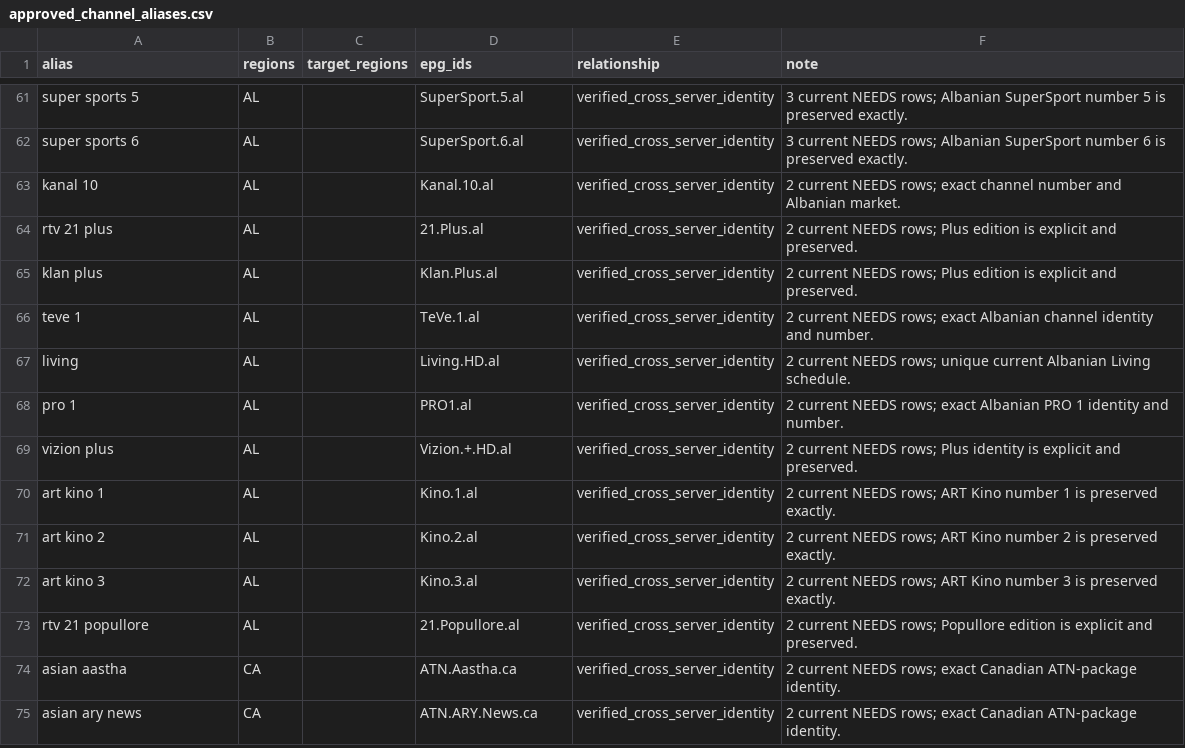
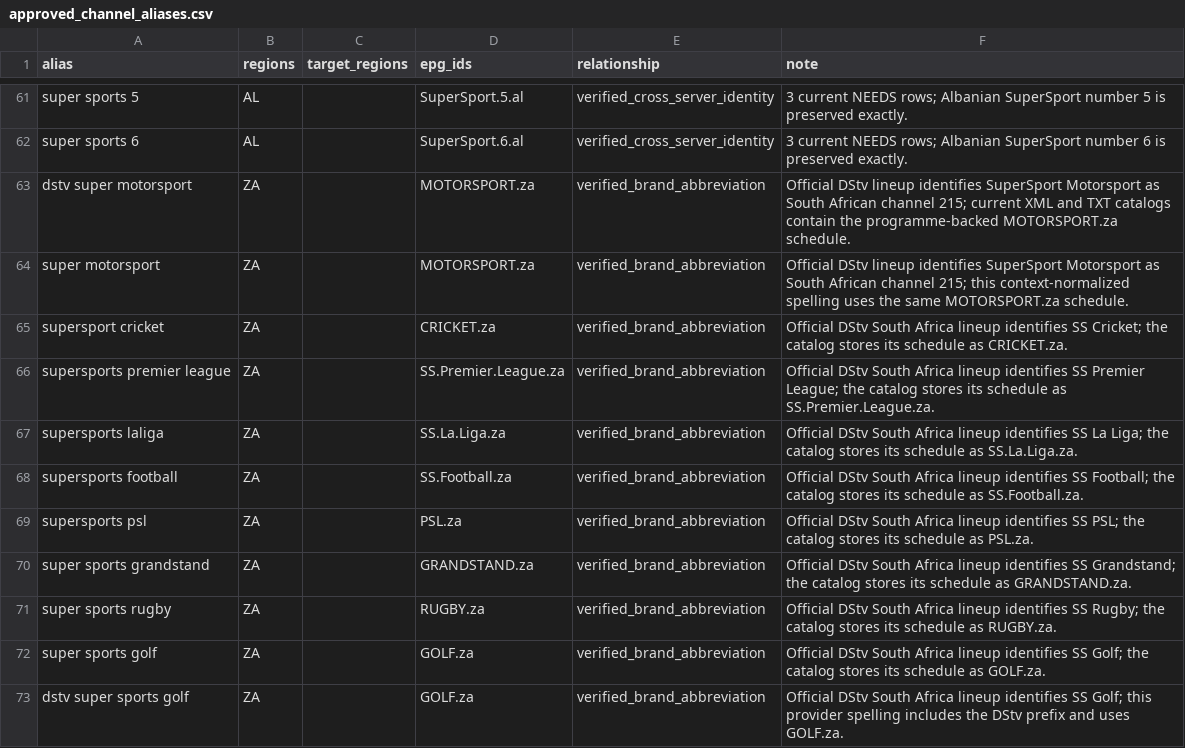
Before and after one commit to sky2135/skytv-epg, a CSV file: knowledge/approved_channel_aliases.csv, drawn as a sheet; only a part is shown, gaps mark what is left out; the shorter side is filled out with more unchanged rows; the diff covers the shown part only.

```diff
--- a/knowledge/approved_channel_aliases.csv
+++ b/knowledge/approved_channel_aliases.csv
@@ -62 +62,12 @@ super sports 5,AL,,SuperSport.5.al,verified_cross_server_identity,3 current NEED
 super sports 6,AL,,SuperSport.6.al,verified_cross_server_identity,3 current NEEDS rows; Albanian SuperSport number 6 is preserved exactly.
+dstv super motorsport,ZA,,MOTORSPORT.za,verified_brand_abbreviation,Official DStv lineup identifies SuperSport Motorsport as South African channel 215; current XML and TXT catalogs contain the programme-backed MOTORSPORT.za schedule.
+super motorsport,ZA,,MOTORSPORT.za,verified_brand_abbreviation,Official DStv lineup identifies SuperSport Motorsport as South African channel 215; this context-normalized spelling uses the same MOTORSPORT.za schedule.
+supersport cricket,ZA,,CRICKET.za,verified_brand_abbreviation,Official DStv South Africa lineup identifies SS Cricket; the catalog stores its schedule as CRICKET.za.
+supersports premier league,ZA,,SS.Premier.League.za,verified_brand_abbreviation,Official DStv South Africa lineup identifies SS Premier League; the catalog stores its schedule as SS.Premier.League.za.
+supersports laliga,ZA,,SS.La.Liga.za,verified_brand_abbreviation,Official DStv South Africa lineup identifies SS La Liga; the catalog stores its schedule as SS.La.Liga.za.
+supersports football,ZA,,SS.Football.za,verified_brand_abbreviation,Official DStv South Africa lineup identifies SS Football; the catalog stores its schedule as SS.Football.za.
+supersports psl,ZA,,PSL.za,verified_brand_abbreviation,Official DStv South Africa lineup identifies SS PSL; the catalog stores its schedule as PSL.za.
+super sports grandstand,ZA,,GRANDSTAND.za,verified_brand_abbreviation,Official DStv South Africa lineup identifies SS Grandstand; the catalog stores its schedule as GRANDSTAND.za.
+super sports rugby,ZA,,RUGBY.za,verified_brand_abbreviation,Official DStv South Africa lineup identifies SS Rugby; the catalog stores its schedule as RUGBY.za.
+super sports golf,ZA,,GOLF.za,verified_brand_abbreviation,Official DStv South Africa lineup identifies SS Golf; the catalog stores its schedule as GOLF.za.
+dstv super sports golf,ZA,,GOLF.za,verified_brand_abbreviation,Official DStv South Africa lineup identifies SS Golf; this provider spelling includes the DStv prefix and uses GOLF.za.
```
Also changed, not shown: 11 added rows elsewhere in this file, 23 other files.
